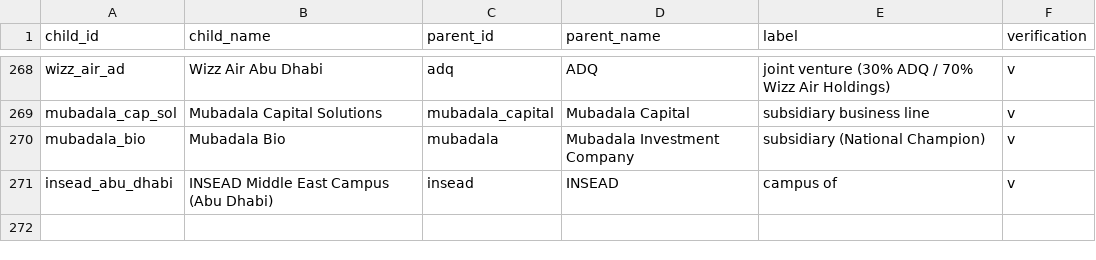
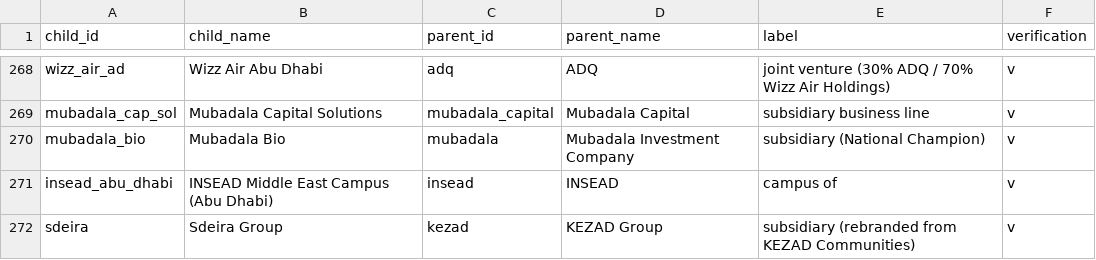
Before and after one commit to qizhangumich/power_network, a CSV file: data/ownership.csv, drawn as a sheet; only a part is shown, gaps mark what is left out; the diff names each change by its address in the sheet, - before the commit and + after, or states it on an @@ line.

```diff
--- a/data/ownership.csv
+++ b/data/ownership.csv
+row 272: sdeira | Sdeira Group | kezad | KEZAD Group | subsidiary (rebranded from KEZAD Communities) | v
```
Also changed, not shown: data/aka.csv, data/institution_candidates.csv, 13 other files.
